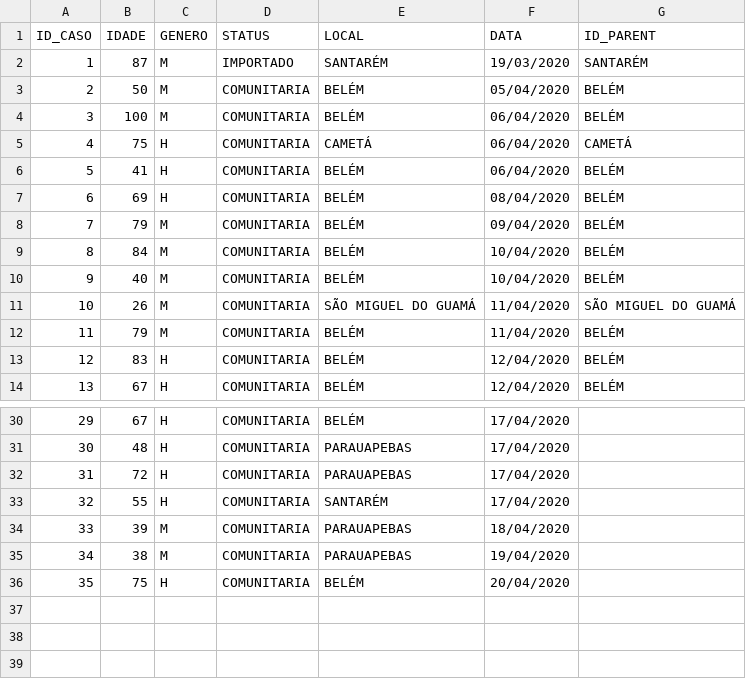
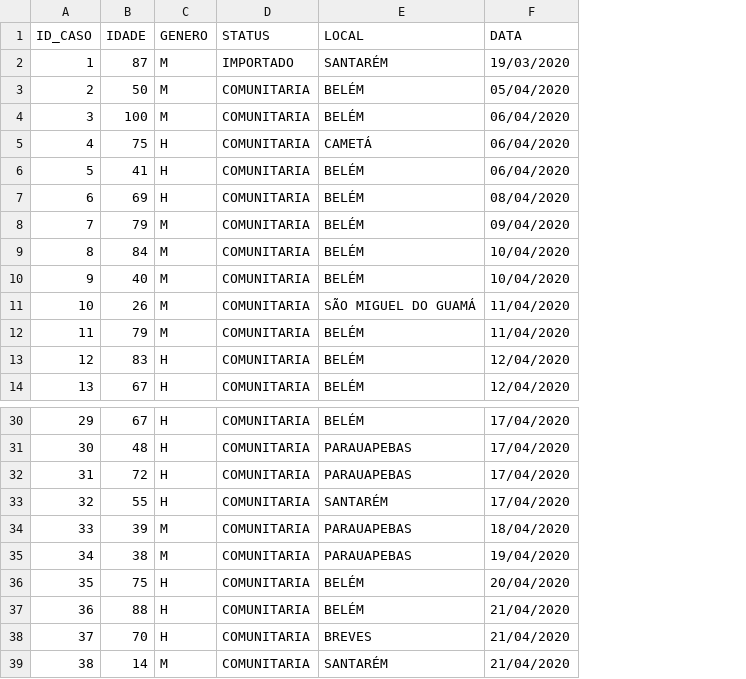
Before and after one commit to elvisthermo/Covid19-PA, a CSV file: datasets/mapeamento-obitos-confirmados-no-para.csv, drawn as a sheet; only a part is shown, gaps mark what is left out; removed rows and columns are numbered as before the commit, all else as after; the diff names each change by its address in the sheet, - before the commit and + after, or states it on an @@ line.

```diff
--- a/datasets/mapeamento-obitos-confirmados-no-para.csv
+++ b/datasets/mapeamento-obitos-confirmados-no-para.csv
-column G (ID_PARENT), rows 2-14: SANTARÉM | BELÉM | BELÉM | CAMETÁ | BELÉM | BELÉM | BELÉM | BELÉM | BELÉM | SÃO MIGUEL DO GUAMÁ | BELÉM | BELÉM | BELÉM
+row 37: 36 | 88 | H | COMUNITARIA | BELÉM | 21/04/2020
+row 38: 37 | 70 | H | COMUNITARIA | BREVES | 21/04/2020
+row 39: 38 | 14 | M | COMUNITARIA | SANTARÉM | 21/04/2020
```
Also changed, not shown: 5 other files.
